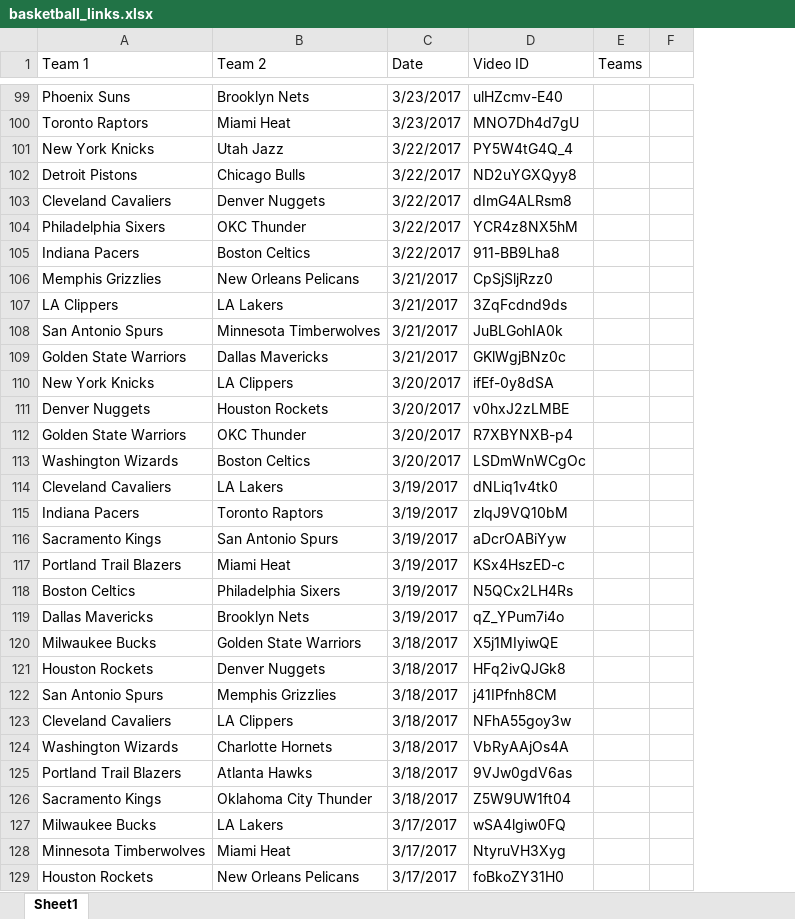
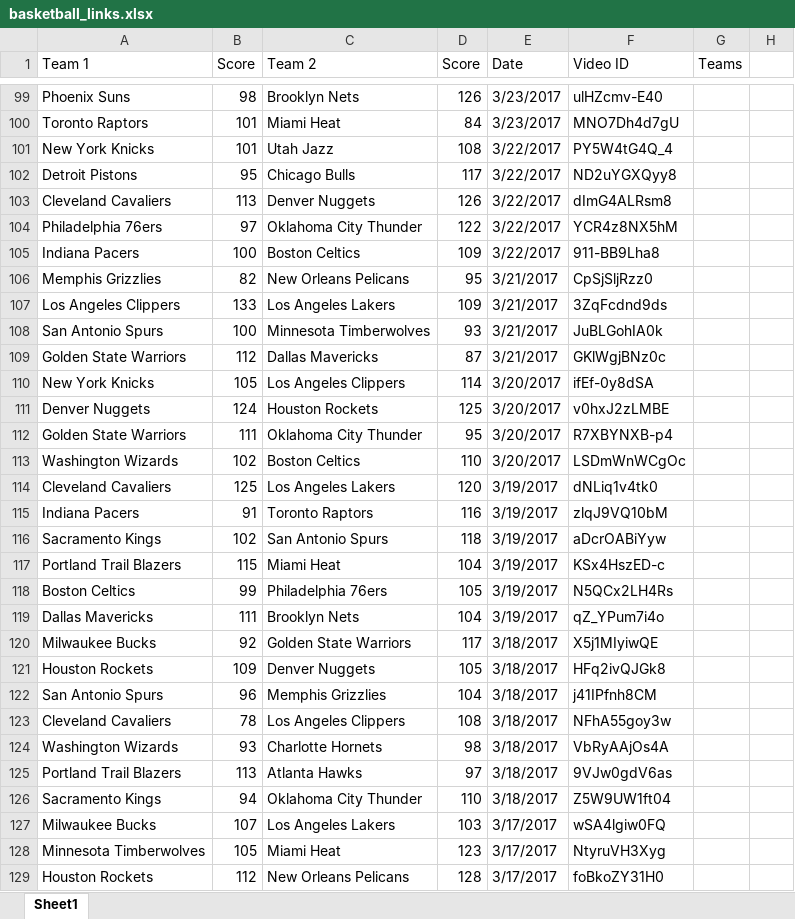
Before and after one commit to korybartlett/shotclock, an Excel workbook: code/basketball_links.xlsx, sheet Sheet1, drawn as a sheet; only a part is shown, gaps mark what is left out; values as stored, in another font and other column widths than the file's, no cell formats; removed rows and columns are numbered as before the commit, all else as after; the diff covers the shown part only; the diff names each change by its address in the sheet, - before the commit and + after, or states it on an @@ line.

Commit message:
Completed basketball games with scores, match ups, video links, and dates

```diff
--- a/code/basketball_links.xlsx (sheet Sheet1)
+++ b/code/basketball_links.xlsx (sheet Sheet1)
+column B (Score), rows 99-129: 98 | 101 | 101 | 95 | 113 | 97 | 100 | 82 | 133 | 100 | 112 | 105 | 124 | 111 | 102 | 125 | 91 | 102 | 115 | 99 | 111 | 92 | 109 | 96 | 78 | 93 | 113 | 94 | 107 | 105 | 112
+column D (Score), rows 99-129: 126 | 84 | 108 | 117 | 126 | 122 | 109 | 95 | 109 | 93 | 87 | 114 | 125 | 95 | 110 | 120 | 116 | 118 | 104 | 105 | 104 | 117 | 105 | 104 | 108 | 98 | 97 | 110 | 103 | 123 | 128
-column F, empty
+column H, empty
-A104 (Team 1): Philadelphia Sixers
+A104 (Team 1): Philadelphia 76ers
-C104 (Team 2): OKC Thunder
+C104 (Team 2): Oklahoma City Thunder
-A107 (Team 1): LA Clippers
+A107 (Team 1): Los Angeles Clippers
-C107 (Team 2): LA Lakers
+C107 (Team 2): Los Angeles Lakers
-C110 (Team 2): LA Clippers
+C110 (Team 2): Los Angeles Clippers
-C112 (Team 2): OKC Thunder
+C112 (Team 2): Oklahoma City Thunder
-C114 (Team 2): LA Lakers
+C114 (Team 2): Los Angeles Lakers
-C118 (Team 2): Philadelphia Sixers
+C118 (Team 2): Philadelphia 76ers
-C123 (Team 2): LA Clippers
+C123 (Team 2): Los Angeles Clippers
-C127 (Team 2): LA Lakers
+C127 (Team 2): Los Angeles Lakers
```
Also changed, not shown: 90 edited cells elsewhere in this sheet, cell formats, 1 other file.
